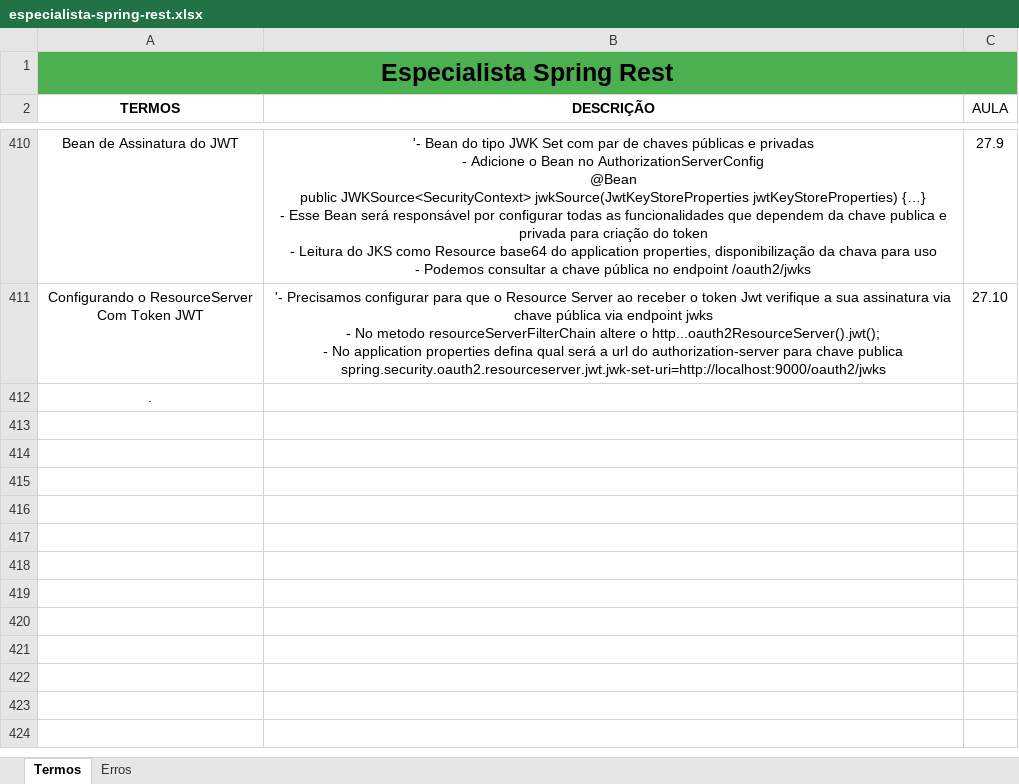
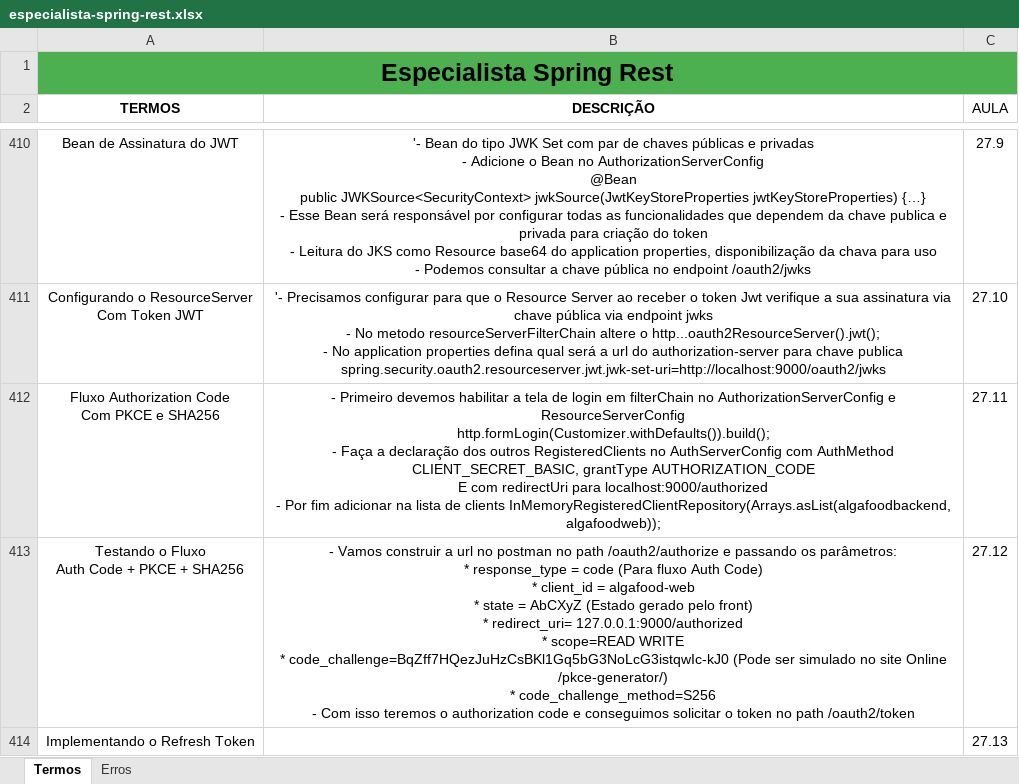
Before and after one commit to joseppamancio/algafood-api, an Excel workbook: src/main/resources/docs/especialista-spring-rest.xlsx, sheet Termos, drawn as a sheet; only a part is shown, gaps mark what is left out; values as stored, in another font and other column widths than the file's, no borders; removed rows and columns are numbered as before the commit, all else as after; ↵ is a line break in a cell; the diff names each change by its address in the sheet, - before the commit and + after, or states it on an @@ line.

Commit message:
feat: authorization code flow - authorization server config - resource server connfig - create authorization code collection - adjust jpa user serialization - att documentation

```diff
--- a/src/main/resources/docs/especialista-spring-rest.xlsx (sheet Termos)
+++ b/src/main/resources/docs/especialista-spring-rest.xlsx (sheet Termos)
-row 412: .
+row 412: Fluxo Authorization Code ↵ Com PKCE e SHA256 | - Primeiro devemos habilitar a tela de login em filterChain no AuthorizationServerConfig e ResourceServerConfig ↵ http.formLogin(Customizer.withDefaults()).build(); ↵ - Faça a declaração dos outros RegisteredClients no AuthServerConfig com AuthMethod CLIENT_SECRET_BASIC, grantType AUTHORIZATION_CODE ↵ E com redirectUri para localhost:9000/authorized ↵ - Por fim adicionar na lista de clients InMemoryRegisteredClientRepository(Arrays.asList(algafoodbackend, algafoodweb)); | 27.11
+row 413: Testando o Fluxo ↵ Auth Code + PKCE + SHA256 | - Vamos construir a url no postman no path /oauth2/authorize e passando os parâmetros: ↵ * response_type = code (Para fluxo Auth Code) ↵ * client_id = algafood-web ↵ * state = AbCXyZ (Estado gerado pelo front) ↵ * redirect_uri= 127.0.0.1:9000/authorized ↵ * scope=READ WRITE ↵ * code_challenge=BqZff7HQezJuHzCsBKl1Gq5bG3NoLcG3istqwIc-kJ0 (Pode ser simulado no site Online /pkce-generator/) ↵ * code_challenge_method=S256 ↵ - Com isso teremos o authorization code e conseguimos solicitar o token no path /oauth2/token | 27.12
+row 414: Implementando o Refresh Token |  | 27.13
```
Also changed, not shown: 5 other files.
